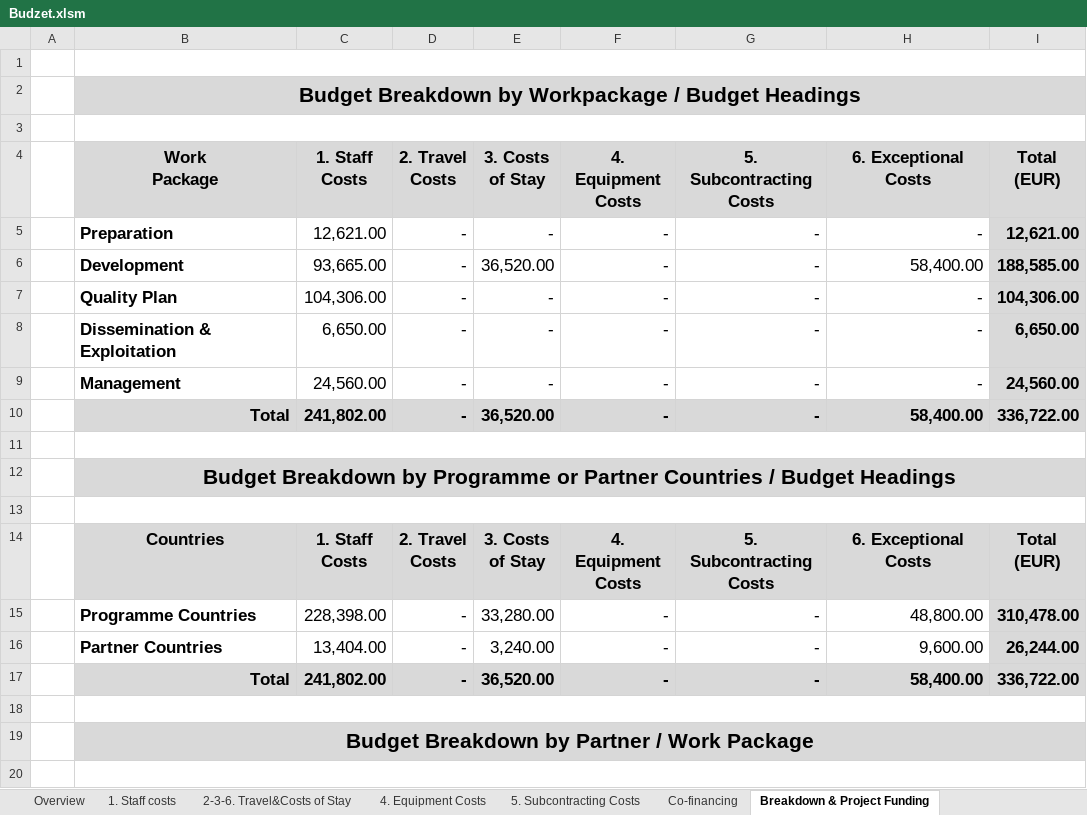
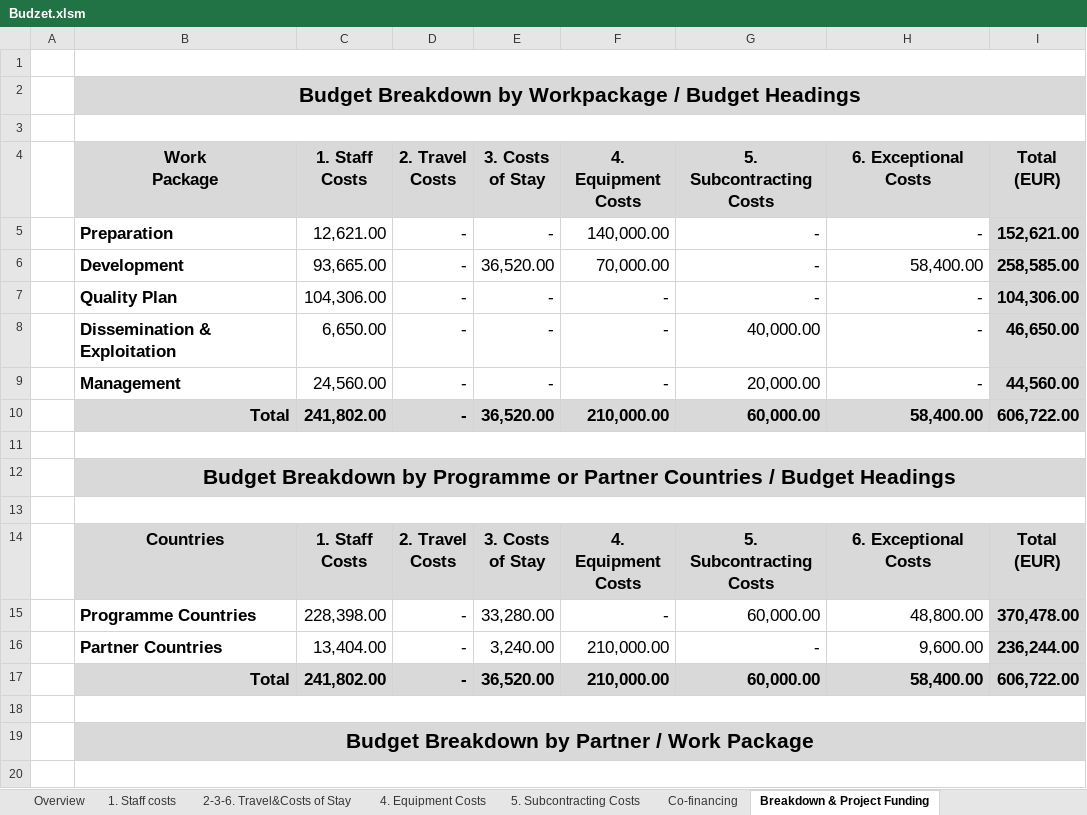
Before and after one commit to basilamed/Upravljanje-Softverskim-Projektima, an Excel workbook: Faza planiranja/Budzet.xlsm, sheet Breakdown & Project Funding, drawn as a sheet; only a part is shown; values as stored, in another font and other column widths than the file's, no borders; conditional formats not drawn; the diff covers the shown part only; the diff names each change by its address in the sheet, - before the commit and + after, or states it on an @@ line.

Commit message:
subcontracting, equipment and co-funding

```diff
--- a/Faza planiranja/Budzet.xlsm (sheet Breakdown & Project Funding)
+++ b/Faza planiranja/Budzet.xlsm (sheet Breakdown & Project Funding)
-F5: -
+F5: 140,000.00
-I5: 12,621.00
+I5: 152,621.00
-F6: -
+F6: 70,000.00
-I6: 188,585.00
+I6: 258,585.00
-G8: -
+G8: 40,000.00
-I8: 6,650.00
+I8: 46,650.00
-G9: -
+G9: 20,000.00
-I9: 24,560.00
+I9: 44,560.00
-F10: -
+F10: 210,000.00
-G10: -
+G10: 60,000.00
-I10: 336,722.00
+I10: 606,722.00
-G15: -
+G15: 60,000.00
-I15: 310,478.00
+I15: 370,478.00
-F16:F17: -
+F16:F17: 210,000.00
-I16: 26,244.00
+I16: 236,244.00
-G17: -
+G17: 60,000.00
-I17: 336,722.00
+I17: 606,722.00
```
Also changed, not shown: 14 edited cells elsewhere in this sheet, sheet 1. Staff costs, sheet Co-financing, sheet 5. Subcontracting Costs, sheet 4. Equipment Costs, sheet Overview, charts or pictures.
